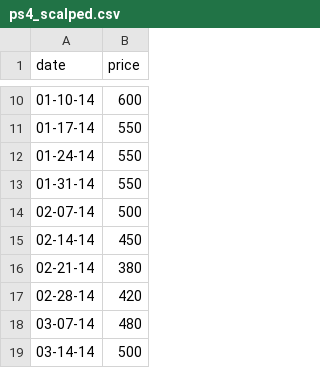
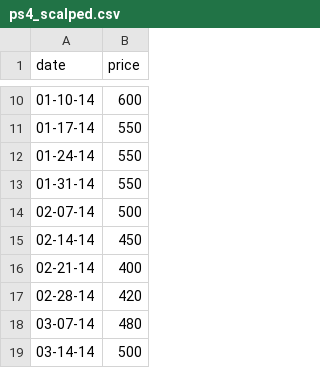
Before and after one commit to GravelBirthstone/Scalper-Project, a CSV file: data/ps4_scalped.csv, drawn as a sheet; only a part is shown, gaps mark what is left out.

```diff
--- a/data/ps4_scalped.csv
+++ b/data/ps4_scalped.csv
@@ -15,3 +15,3 @@ date,price
 02-14-14,450
-02-21-14,380
+02-21-14,400
 02-28-14,420
```
Also changed, not shown: 2 other files.
